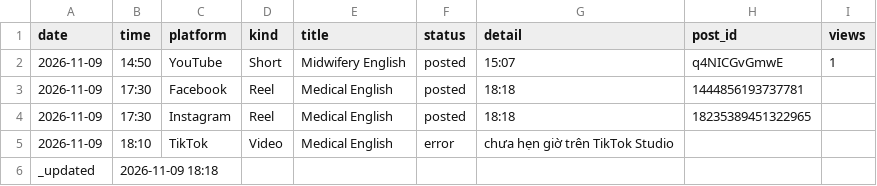
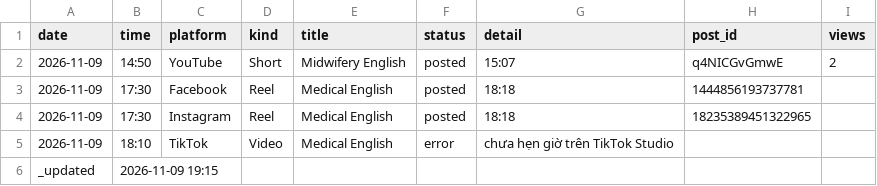
Before and after one commit to ge4uhealthsciences-creator/medvocab-lab, a CSV file: status/today.csv, drawn as a sheet.

```diff
--- a/status/today.csv
+++ b/status/today.csv
@@ -1,3 +1,3 @@
 date,time,platform,kind,title,status,detail,post_id,views
-2026-11-09,14:50,YouTube,Short,Midwifery English,posted,15:07,q4NICGvGmwE,1
+2026-11-09,14:50,YouTube,Short,Midwifery English,posted,15:07,q4NICGvGmwE,2
 2026-11-09,17:30,Facebook,Reel,Medical English,posted,18:18,1444856193737781,
@@ -5,2 +5,2 @@ date,time,platform,kind,title,status,detail,post_id,views
 2026-11-09,18:10,TikTok,Video,Medical English,error,chưa hẹn giờ trên TikTok Studio,,
-_updated,2026-11-09 18:18,,,,,,,
+_updated,2026-11-09 19:15,,,,,,,
```
